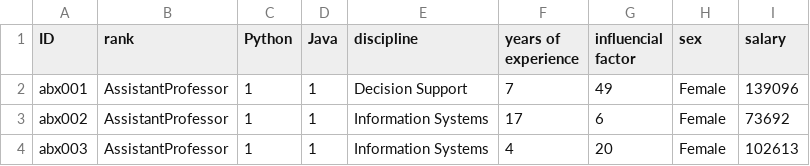
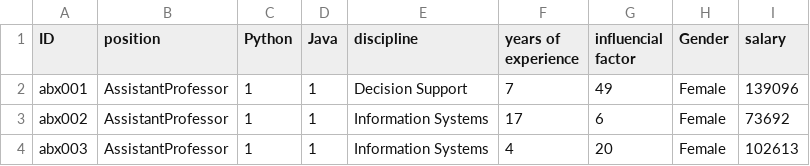
Before and after one commit to liudapeng67/DPTextMining, a CSV file: emp.csv, drawn as a sheet; only a part is shown.

Commit message:
Update emp.csv

```diff
--- a/emp.csv
+++ b/emp.csv
@@ -1,2 +1,2 @@
-ID,rank,Python,Java,discipline,years of experience,influencial factor,sex,salary
+ID,position,Python,Java,discipline,years of experience,influencial factor,Gender,salary
 abx001,AssistantProfessor,1,1,Decision Support,7,49,Female,139096
```
